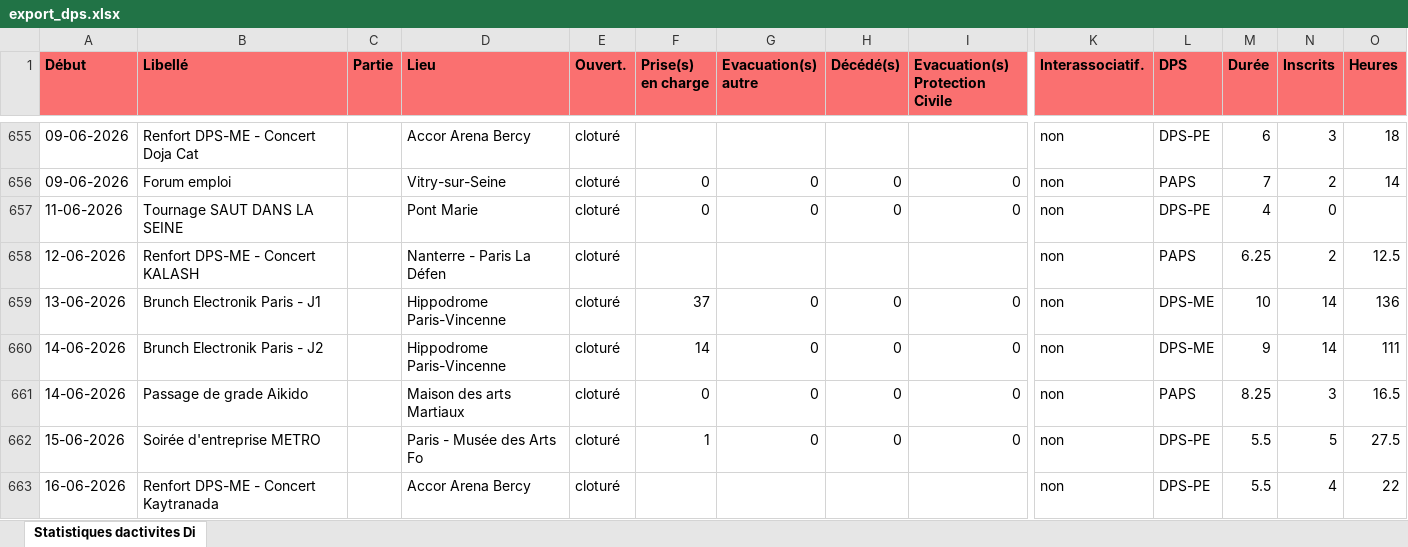
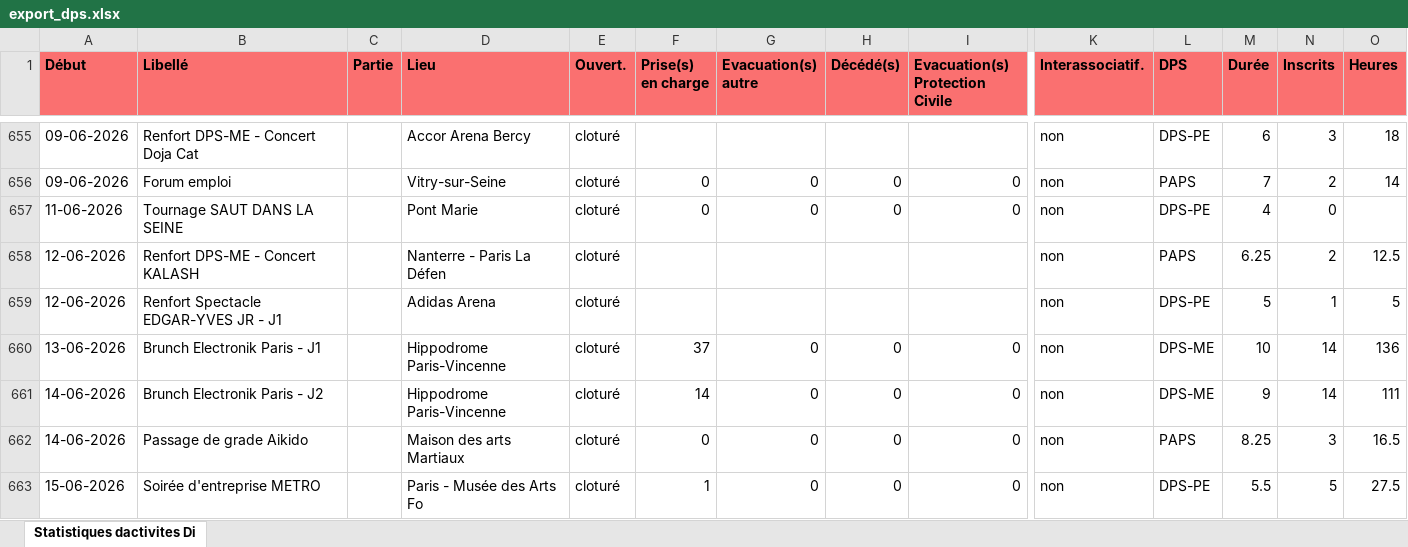
Before and after one commit to PCPSOpe12/Dashboard-Ope, an Excel workbook: data/export_dps.xlsx, sheet Statistiques dactivites Di, drawn as a sheet; only a part is shown, gaps mark what is left out; the shorter side is filled out with more unchanged rows; values as stored, in another font and other column widths than the file's, no borders; rows hold the shown columns only; the diff covers the shown part only; the diff names each change by its address in the sheet, - before the commit and + after, or states it on an @@ line.

```diff
--- a/data/export_dps.xlsx (sheet Statistiques dactivites Di)
+++ b/data/export_dps.xlsx (sheet Statistiques dactivites Di)
+row 659: 12-06-2026 | Renfort Spectacle EDGAR-YVES JR - J1 |  | Adidas Arena | cloturé |  |  |  |  | non | DPS-PE | 5 | 1 | 5
```
Also changed, not shown: 12 added rows, 12 removed rows and 52 edited cells elsewhere in this sheet.
